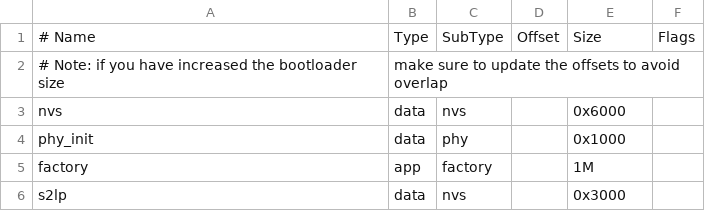
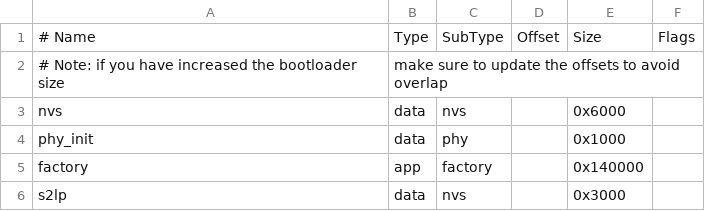
Before and after one commit to peshevod/ESPwait, a CSV file: partitions.csv, drawn as a sheet.

```diff
--- a/partitions.csv
+++ b/partitions.csv
@@ -4,3 +4,3 @@ nvs,      data, nvs,     ,        0x6000,
 phy_init, data, phy,     ,        0x1000,
-factory,  app,  factory, ,        1M,
+factory,  app,  factory, ,        0x140000,
 s2lp,     data, nvs,     ,        0x3000
```
Also changed, not shown: 13 other files.
